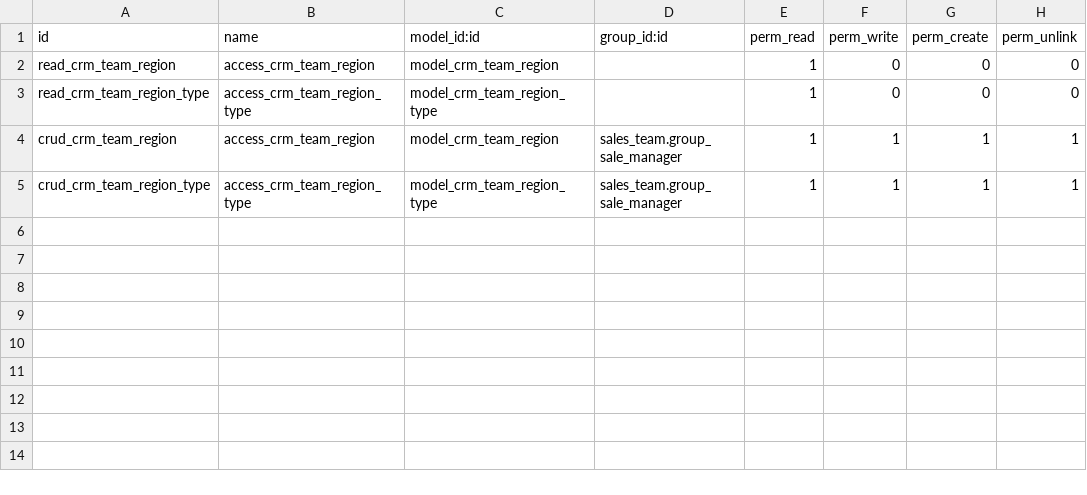
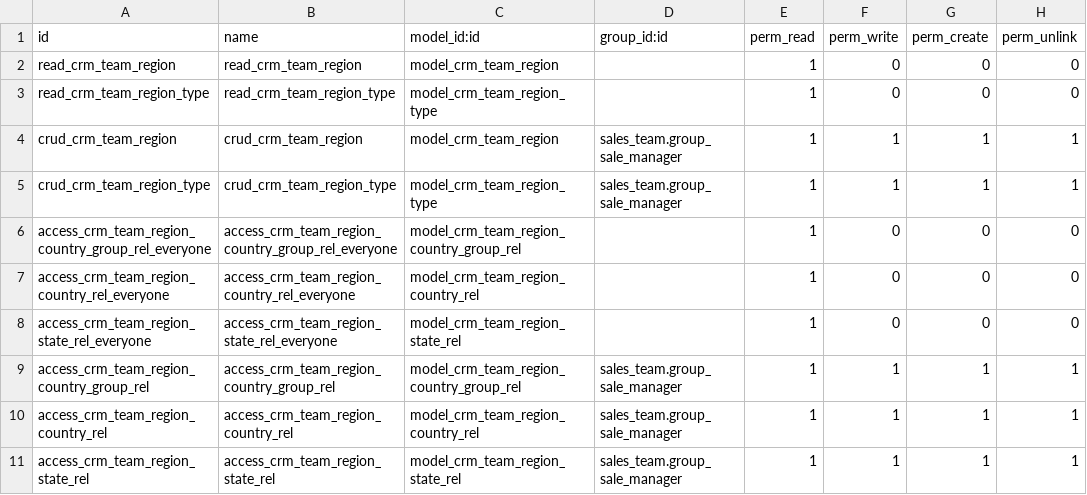
Before and after one commit to asphaltzipper/azi-odoo-modules, a CSV file: sales_team_region/security/ir.model.access.csv, drawn as a sheet.

Commit message:
fixed up security

```diff
--- a/sales_team_region/security/ir.model.access.csv
+++ b/sales_team_region/security/ir.model.access.csv
@@ -1,5 +1,11 @@
 id,name,model_id:id,group_id:id,perm_read,perm_write,perm_create,perm_unlink
-read_crm_team_region,access_crm_team_region,model_crm_team_region,,1,0,0,0
-read_crm_team_region_type,access_crm_team_region_type,model_crm_team_region_type,,1,0,0,0
-crud_crm_team_region,access_crm_team_region,model_crm_team_region,sales_team.group_sale_manager,1,1,1,1
-crud_crm_team_region_type,access_crm_team_region_type,model_crm_team_region_type,sales_team.group_sale_manager,1,1,1,1
+read_crm_team_region,read_crm_team_region,model_crm_team_region,,1,0,0,0
+read_crm_team_region_type,read_crm_team_region_type,model_crm_team_region_type,,1,0,0,0
+crud_crm_team_region,crud_crm_team_region,model_crm_team_region,sales_team.group_sale_manager,1,1,1,1
+crud_crm_team_region_type,crud_crm_team_region_type,model_crm_team_region_type,sales_team.group_sale_manager,1,1,1,1
+access_crm_team_region_country_group_rel_everyone,access_crm_team_region_country_group_rel_everyone,model_crm_team_region_country_group_rel,,1,0,0,0
+access_crm_team_region_country_rel_everyone,access_crm_team_region_country_rel_everyone,model_crm_team_region_country_rel,,1,0,0,0
+access_crm_team_region_state_rel_everyone,access_crm_team_region_state_rel_everyone,model_crm_team_region_state_rel,,1,0,0,0
+access_crm_team_region_country_group_rel,access_crm_team_region_country_group_rel,model_crm_team_region_country_group_rel,sales_team.group_sale_manager,1,1,1,1
+access_crm_team_region_country_rel,access_crm_team_region_country_rel,model_crm_team_region_country_rel,sales_team.group_sale_manager,1,1,1,1
+access_crm_team_region_state_rel,access_crm_team_region_state_rel,model_crm_team_region_state_rel,sales_team.group_sale_manager,1,1,1,1
```
Also changed, not shown: shelf_location/security/ir.model.access.csv, 8 other files.
